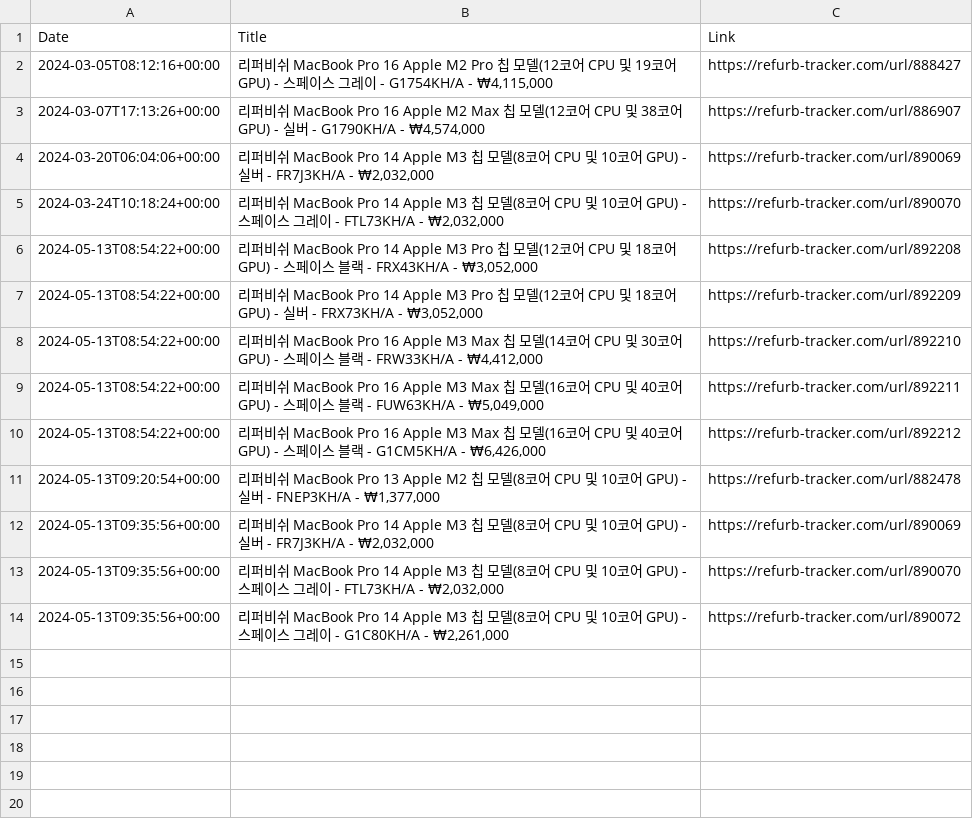
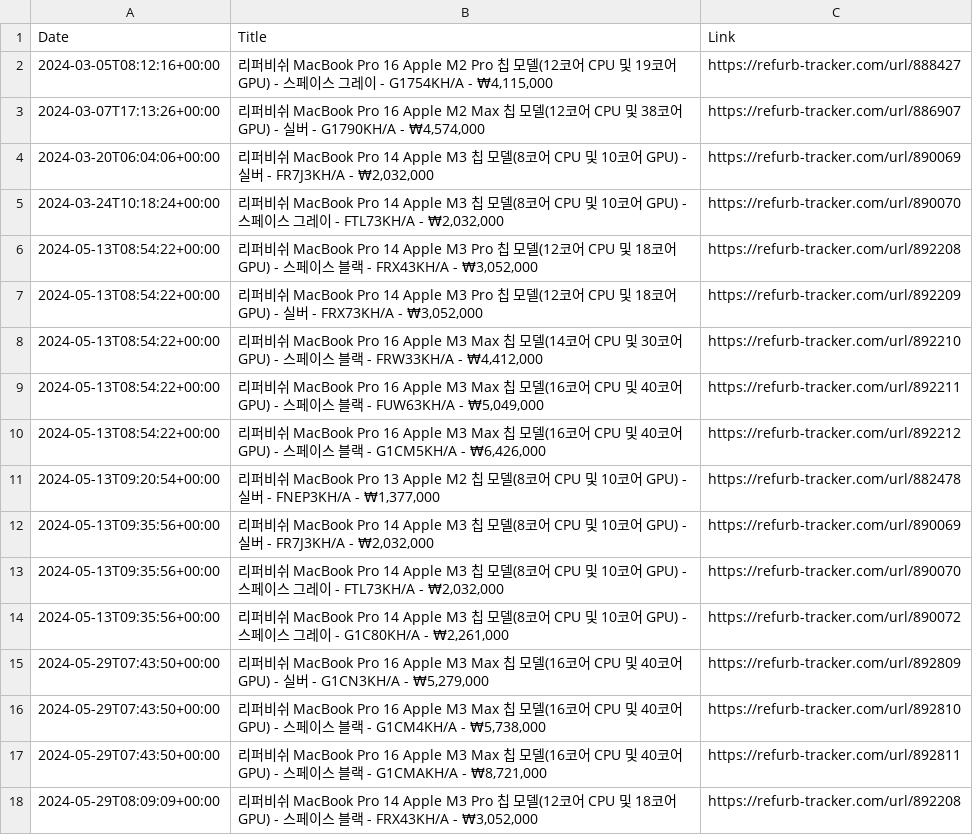
Before and after one commit to felconmar/refurb-tracker-history, a CSV file: data/kr/refurb_tracker_macbookpro.csv, drawn as a sheet.

```diff
--- a/data/kr/refurb_tracker_macbookpro.csv
+++ b/data/kr/refurb_tracker_macbookpro.csv
@@ -14 +14,5 @@ Date,Title,Link
 2024-05-13T09:35:56+00:00,"리퍼비쉬 MacBook Pro 14 Apple M3 칩 모델(8코어 CPU 및 10코어 GPU) - 스페이스 그레이 - G1C80KH/A - ₩2,261,000",https://refurb-tracker.com/url/890072
+2024-05-29T07:43:50+00:00,"리퍼비쉬 MacBook Pro 16 Apple M3 Max 칩 모델(16코어 CPU 및 40코어 GPU) - 실버 - G1CN3KH/A - ₩5,279,000",https://refurb-tracker.com/url/892809
+2024-05-29T07:43:50+00:00,"리퍼비쉬 MacBook Pro 16 Apple M3 Max 칩 모델(16코어 CPU 및 40코어 GPU) - 스페이스 블랙 - G1CM4KH/A - ₩5,738,000",https://refurb-tracker.com/url/892810
+2024-05-29T07:43:50+00:00,"리퍼비쉬 MacBook Pro 16 Apple M3 Max 칩 모델(16코어 CPU 및 40코어 GPU) - 스페이스 블랙 - G1CMAKH/A - ₩8,721,000",https://refurb-tracker.com/url/892811
+2024-05-29T08:09:09+00:00,"리퍼비쉬 MacBook Pro 14 Apple M3 Pro 칩 모델(12코어 CPU 및 18코어 GPU) - 스페이스 블랙 - FRX43KH/A - ₩3,052,000",https://refurb-tracker.com/url/892208
```
Also changed, not shown: data/au/refurb_tracker_macbookair.csv, data/jp/refurb_tracker_iphone.csv, 2 other files.
